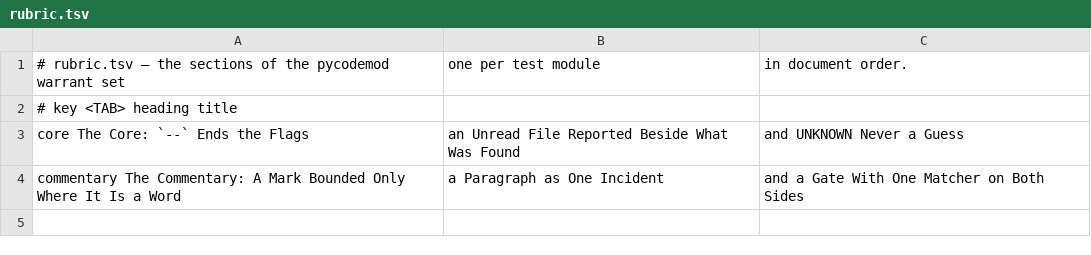
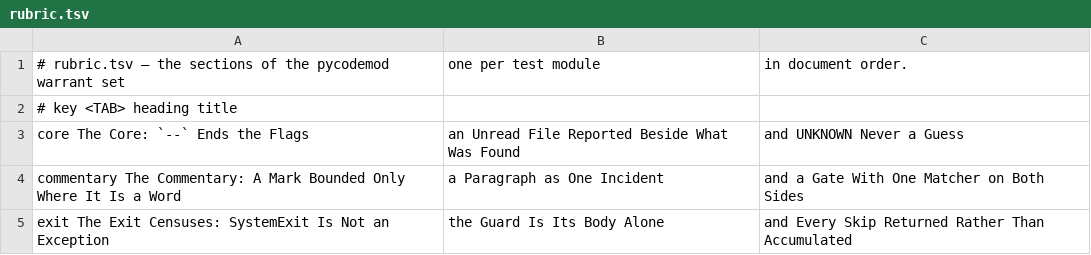
Before and after one commit to mikemol/mtools, a TSV file: pycodemod/rubric.tsv, drawn as a sheet; the diff names each change by its address in the sheet, - before the commit and + after, or states it on an @@ line.

```diff
--- a/pycodemod/rubric.tsv
+++ b/pycodemod/rubric.tsv
+row 5: exit The Exit Censuses: SystemExit Is Not an Exception | the Guard Is Its Body Alone | and Every Skip Returned Rather Than Accumulated
```
Also changed, not shown: 4 other files.
